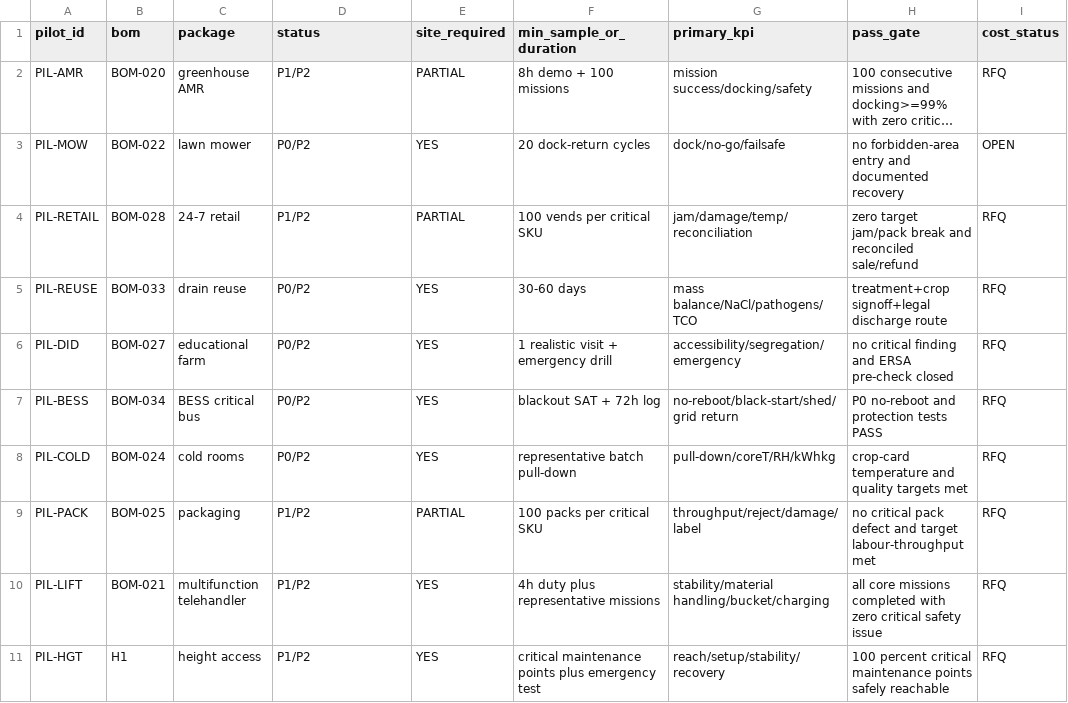
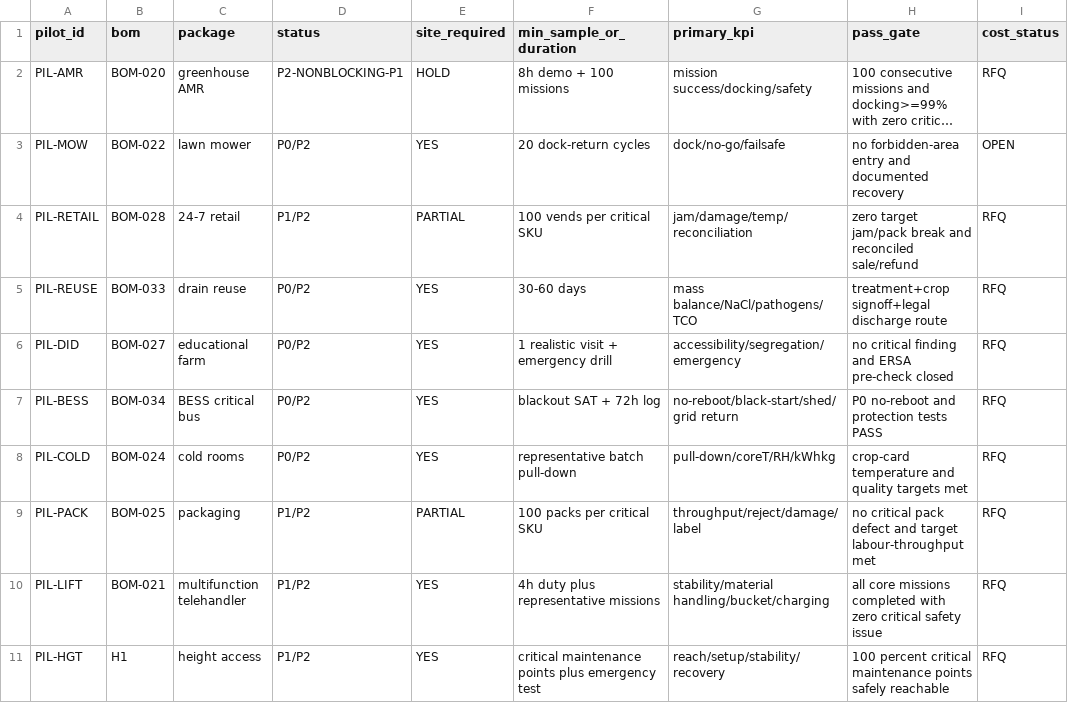
Before and after one commit to jellero/carnia-terra-tech, a CSV file: 21_RISCHI_DECISIONI_OPEN_POINTS/MASTER_PILOT_REGISTER.csv, drawn as a sheet; only a part is shown; long unchanged cells end in …; the diff names each change by its address in the sheet, - before the commit and + after, or states it on an @@ line.

Commit message:
Sposta AMR fuori dai blocker P1 nel registro

```diff
--- a/21_RISCHI_DECISIONI_OPEN_POINTS/MASTER_PILOT_REGISTER.csv
+++ b/21_RISCHI_DECISIONI_OPEN_POINTS/MASTER_PILOT_REGISTER.csv
-D2 (status): P1/P2
+D2 (status): P2-NONBLOCKING-P1
-E2 (site_required): PARTIAL
+E2 (site_required): HOLD
```
